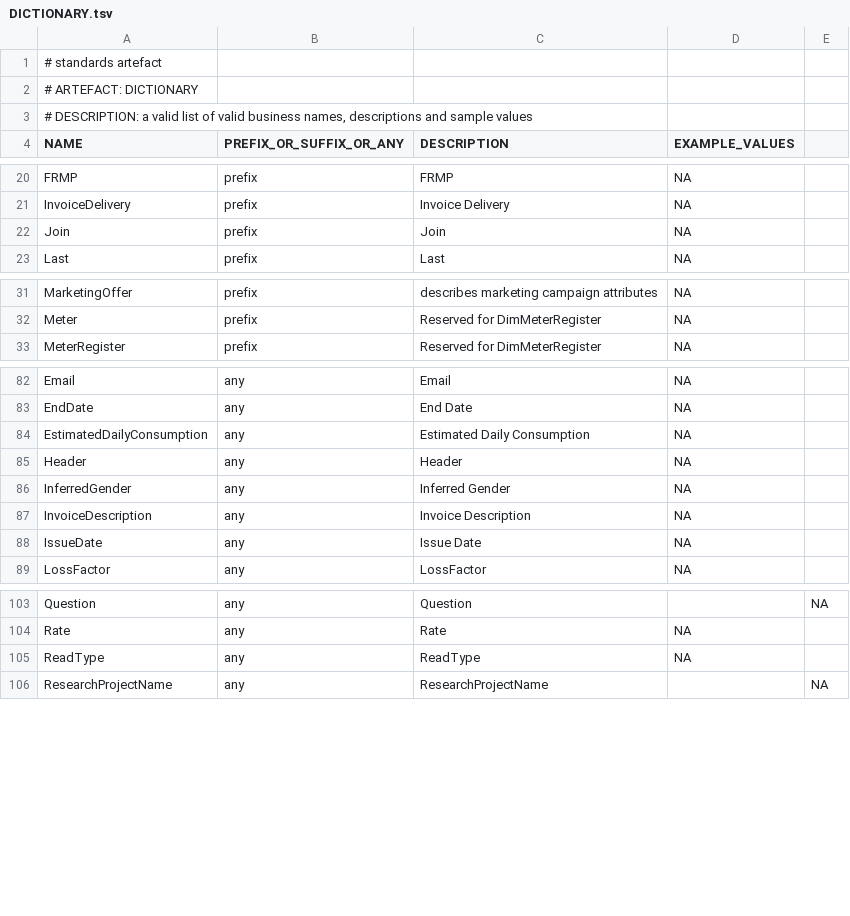
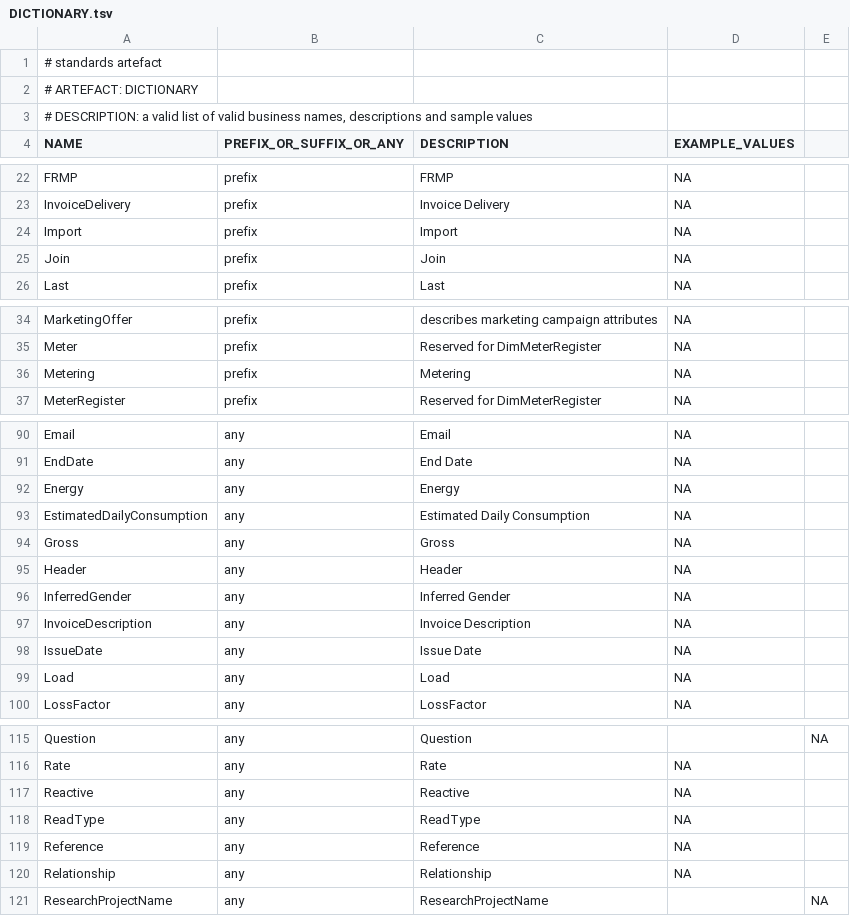
Before and after one commit to melvinwi/EDWCI, a TSV file: datastore/DICTIONARY.tsv, drawn as a sheet; only a part is shown, gaps mark what is left out; the diff covers the shown part only.

Commit message:
Add transmission node daily load [#766]

```diff
--- a/datastore/DICTIONARY.tsv
+++ b/datastore/DICTIONARY.tsv
@@ -21,2 +23,3 @@ FRMP	prefix	FRMP	NA
 InvoiceDelivery	prefix	Invoice Delivery	NA
+Import	prefix	Import	NA
 Join	prefix	Join	NA
@@ -32,2 +35,3 @@ MarketingOffer	prefix	describes marketing campaign attributes	NA
 Meter	prefix	Reserved for DimMeterRegister	NA
+Metering	prefix	Metering	NA
 MeterRegister	prefix	Reserved for DimMeterRegister	NA
@@ -83,3 +91,5 @@ Email	any	Email	NA
 EndDate	any	End Date	NA
+Energy	any	Energy	NA
 EstimatedDailyConsumption	any	Estimated Daily Consumption	NA
+Gross	any	Gross	NA
 Header	any	Header	NA
@@ -88,2 +98,3 @@ InvoiceDescription	any	Invoice Description	NA
 IssueDate	any	Issue Date	NA
+Load	any	Load	NA
 LossFactor	any	LossFactor	NA
@@ -104,3 +116,6 @@ Question	any	Question		NA
 Rate	any	Rate	NA
+Reactive	any	Reactive	NA
 ReadType	any	ReadType	NA
+Reference	any	Reference	NA
+Relationship	any	Relationship	NA
 ResearchProjectName	any	ResearchProjectName		NA
```
Also changed, not shown: 13 added rows elsewhere in this file, 6 other files.
